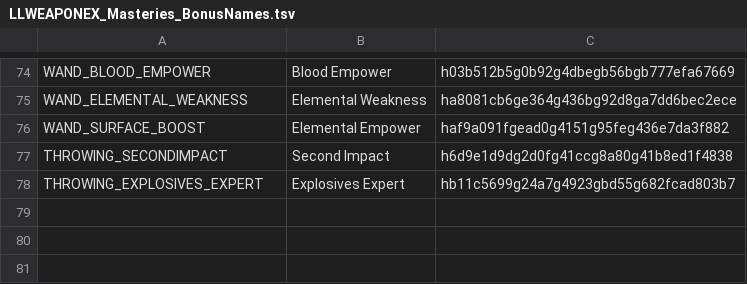
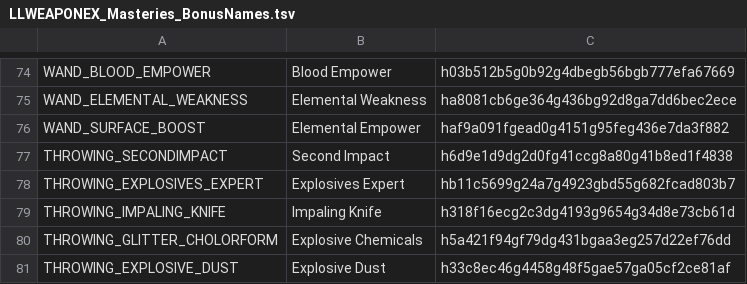
Before and after one commit to LaughingLeader-DOS2-Mods/WeaponExpansion, a TSV file: LocalKeys/LLWEAPONEX_Masteries_BonusNames.tsv, drawn as a sheet; only a part is shown, gaps mark what is left out; the diff names each change by its address in the sheet, - before the commit and + after, or states it on an @@ line.

Commit message:
Add more throwing mastery bonuses

```diff
--- a/LocalKeys/LLWEAPONEX_Masteries_BonusNames.tsv
+++ b/LocalKeys/LLWEAPONEX_Masteries_BonusNames.tsv
+row 79: THROWING_IMPALING_KNIFE | Impaling Knife | h318f16ecg2c3dg4193g9654g34d8e73cb61d
+row 80: THROWING_GLITTER_CHOLORFORM | Explosive Chemicals | h5a421f94gf79dg431bgaa3eg257d22ef76dd
+row 81: THROWING_EXPLOSIVE_DUST | Explosive Dust | h33c8ec46g4458g48f5gae57ga05cf2ce81af
```
Also changed, not shown: Spreadsheets/MasteryPassiveBonuses.tsv, Spreadsheets/MasterySkillBonuses.tsv, 4 other files.
